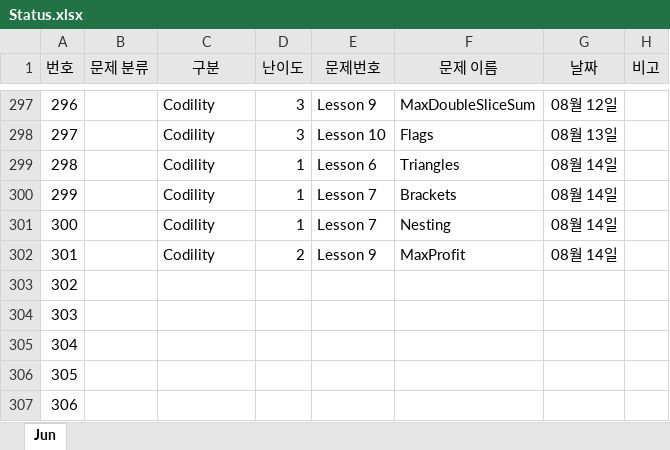
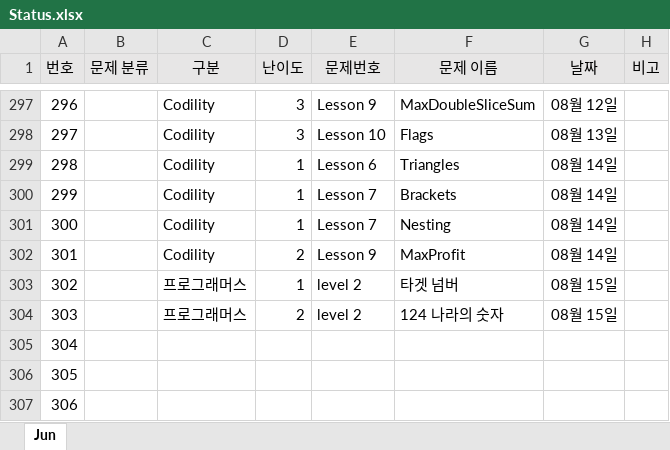
Before and after one commit to JunHeon-Ch/GC_Algorithm_Study, an Excel workbook: junheon/Status.xlsx, sheet Jun, drawn as a sheet; only a part is shown, gaps mark what is left out; values as stored, in another font and other column widths than the file's, no borders; the diff names each change by its address in the sheet, - before the commit and + after, or states it on an @@ line.

Commit message:
status

```diff
--- a/junheon/Status.xlsx (sheet Jun)
+++ b/junheon/Status.xlsx (sheet Jun)
-C303:C304 (구분): (empty)
+C303:C304 (구분): 프로그래머스
-D303 (난이도): (empty)
+D303 (난이도): 1
-E303:E304 (문제번호): (empty)
+E303:E304 (문제번호): level 2
-F303 (문제 이름): (empty)
+F303 (문제 이름): 타겟 넘버
-G303:G304 (날짜): (empty)
+G303:G304 (날짜): 08월 15일
-D304 (난이도): (empty)
+D304 (난이도): 2
-F304 (문제 이름): (empty)
+F304 (문제 이름): 124 나라의 숫자
```
